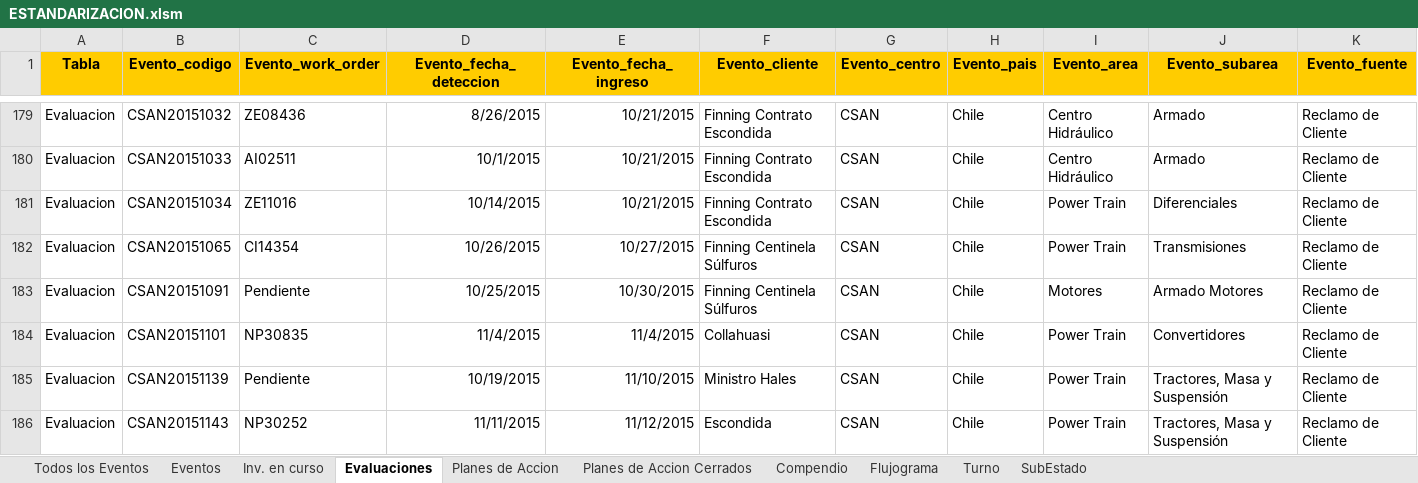
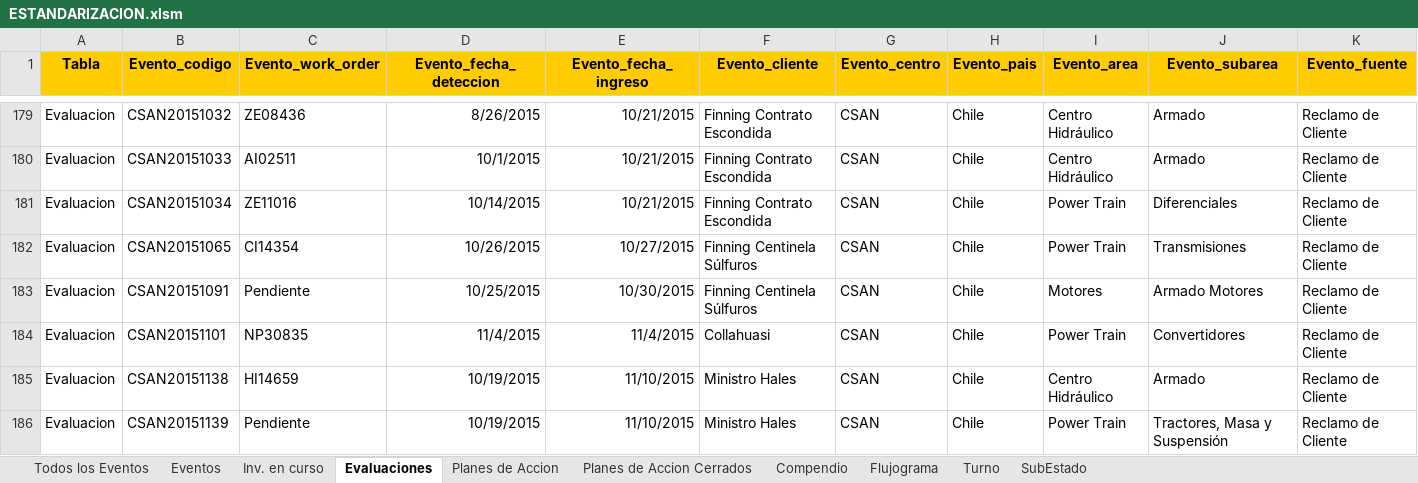
Before and after one commit to mandressp/CSAN, an Excel workbook: ESTANDARIZACION.xlsm, sheet Evaluaciones, drawn as a sheet; only a part is shown, gaps mark what is left out; the shorter side is filled out with more unchanged rows; values as stored, in another font and other column widths than the file's, no borders; rows hold the shown columns only; the diff covers the shown part only; the diff names each change by its address in the sheet, - before the commit and + after, or states it on an @@ line.

```diff
--- a/ESTANDARIZACION.xlsm (sheet Evaluaciones)
+++ b/ESTANDARIZACION.xlsm (sheet Evaluaciones)
+row 185: Evaluacion | CSAN20151138 | HI14659 | 10/19/2015 | 11/10/2015 | Ministro Hales | CSAN | Chile | Centro Hidráulico | Armado | Reclamo de Cliente
```
Also changed, not shown: 6 added rows and 2 edited cells elsewhere in this sheet, sheet Compendio, sheet Todos los Eventos, sheet Planes de Accion, sheet Eventos, sheet SubEstado, sheet Planes de Accion Cerrados, 2 more sheets.
